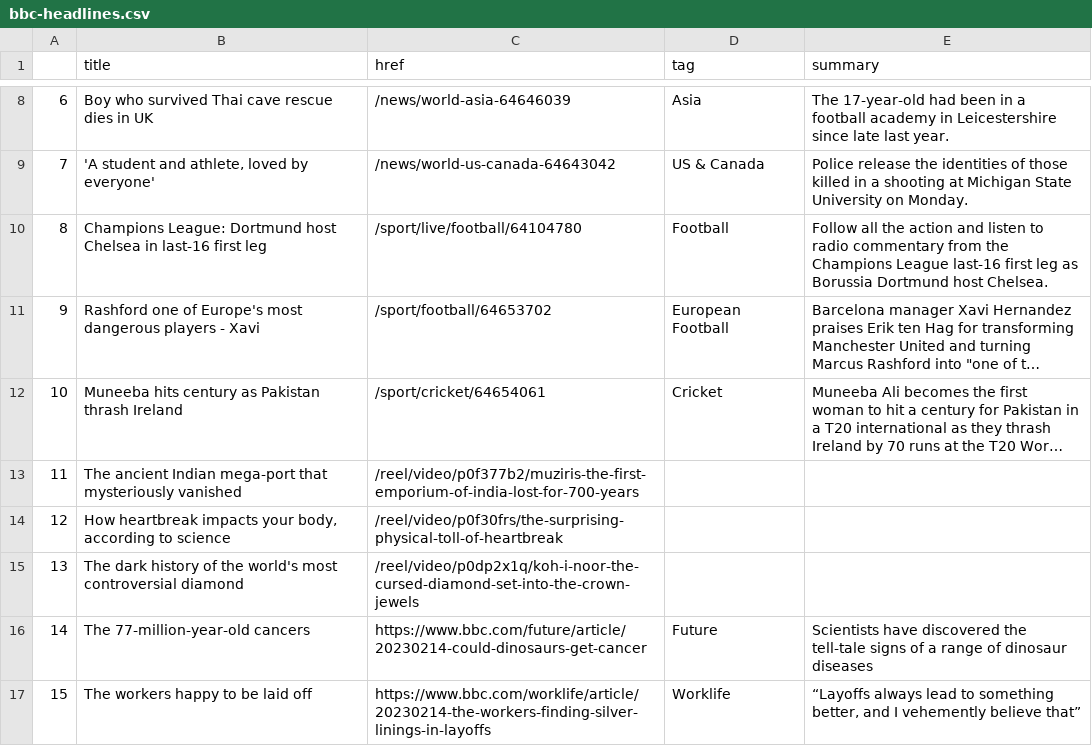
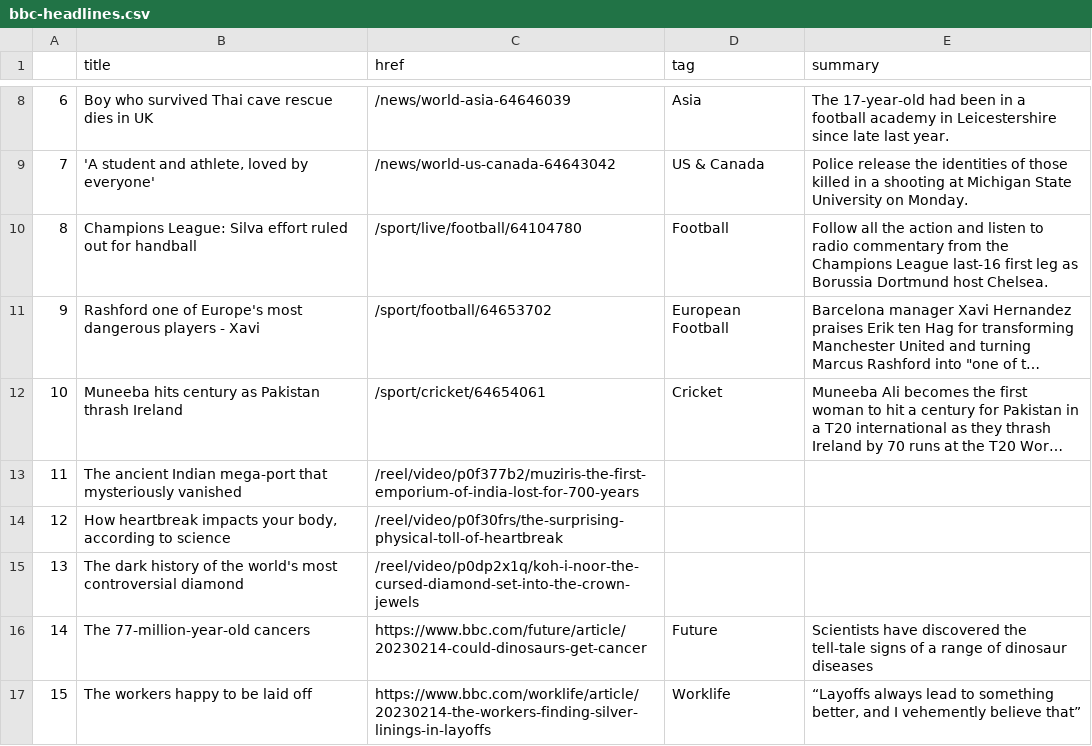
Before and after one commit to zhaoying2931/automatic-scraper, a CSV file: bbc-headlines.csv, drawn as a sheet; only a part is shown, gaps mark what is left out; long unchanged cells end in …; the diff names each change by its address in the sheet, - before the commit and + after, or states it on an @@ line.

```diff
--- a/bbc-headlines.csv
+++ b/bbc-headlines.csv
-B10 (title): Champions League: Dortmund host Chelsea in last-16 first leg
+B10 (title): Champions League: Silva effort ruled out for handball
```
